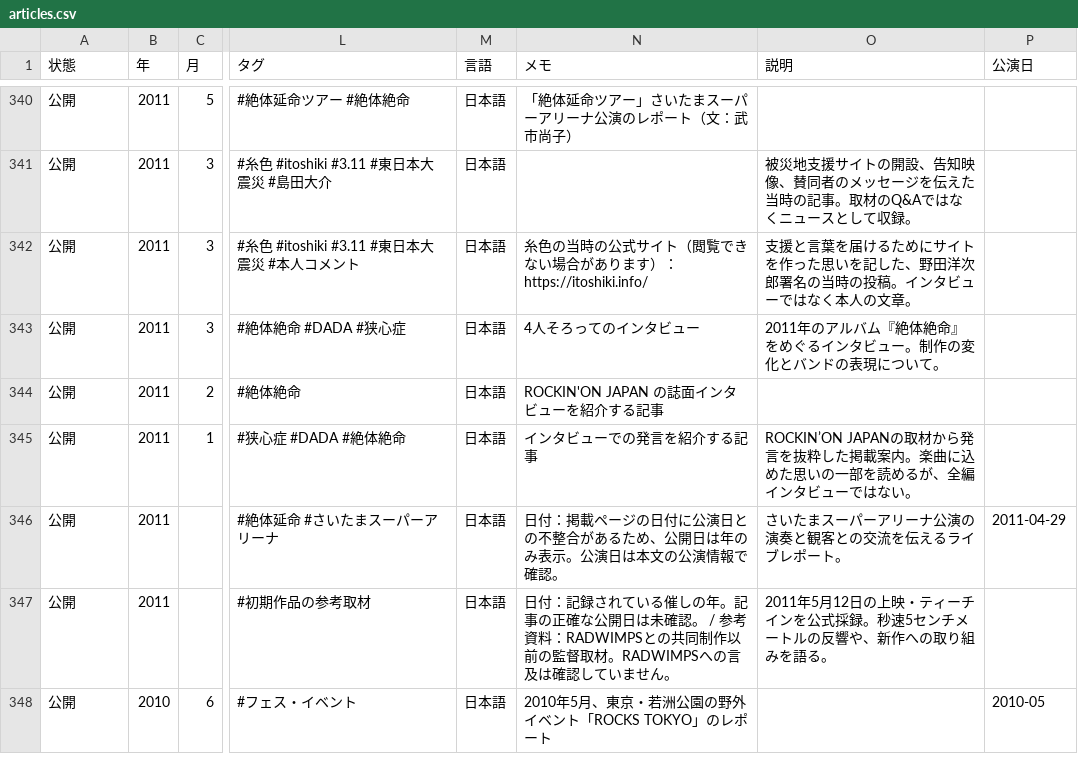
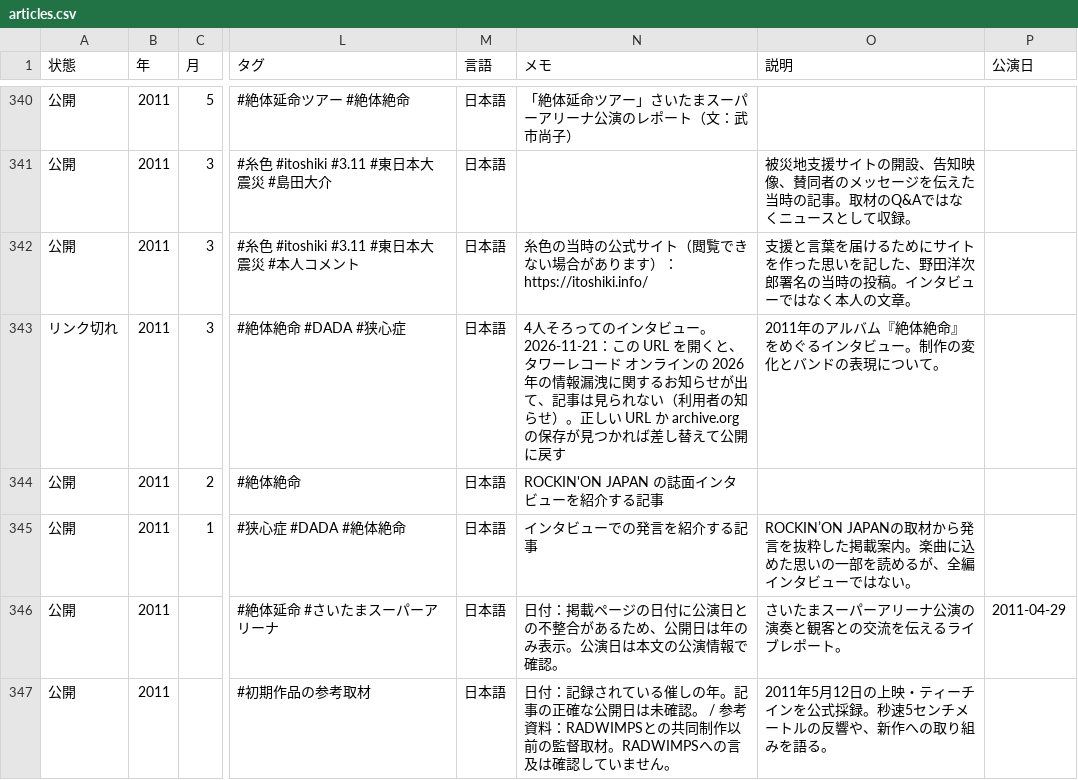
Before and after one commit to radwimps-archive/radwimps-interview-index, a CSV file: data/articles.csv, drawn as a sheet; only a part is shown, gaps mark what is left out; the shorter side is filled out with more unchanged rows; the diff names each change by its address in the sheet, - before the commit and + after, or states it on an @@ line.

```diff
--- a/data/articles.csv
+++ b/data/articles.csv
-A343 (状態): 公開
+A343 (状態): リンク切れ
-N343 (メモ): …タビュー
+N343 (メモ): …タビュー。2026-11-21：この URL を開くと、タワーレコード オンラインの 2026年の情報漏洩に関するお知らせが出て、記事は見られない（利用者の知らせ）。正しい URL か archive.org の保存が見つかれば差し替えて公開に戻す
```
